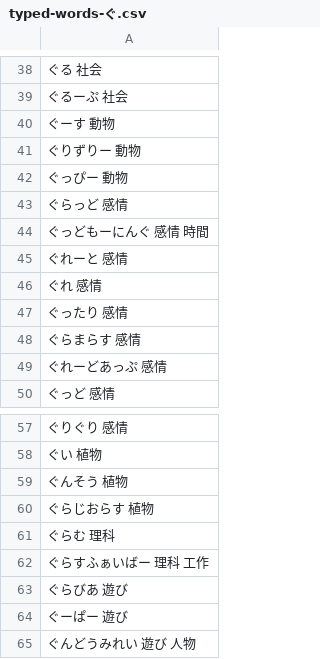
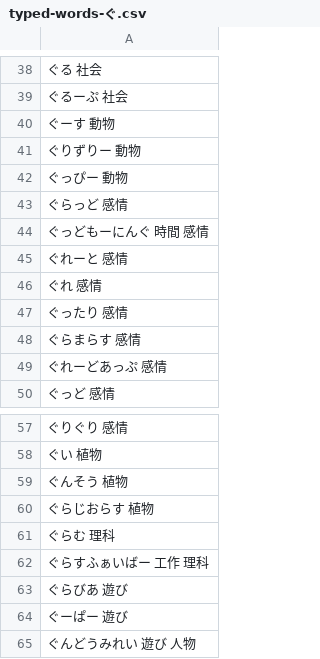
Before and after one commit to lighter-depth/DictionaryForSB, a CSV file: plain/typed-words-ぐ.csv, drawn as a sheet; only a part is shown, gaps mark what is left out.

Commit message:
Update typed-words-ぐ.csv

```diff
--- a/plain/typed-words-ぐ.csv
+++ b/plain/typed-words-ぐ.csv
@@ -43,3 +43,3 @@
 ぐらっど 感情
-ぐっどもーにんぐ 感情 時間
+ぐっどもーにんぐ 時間 感情
 ぐれーと 感情
@@ -61,3 +61,3 @@
 ぐらむ 理科
-ぐらすふぁいばー 理科 工作
+ぐらすふぁいばー 工作 理科
 ぐらびあ 遊び
```
